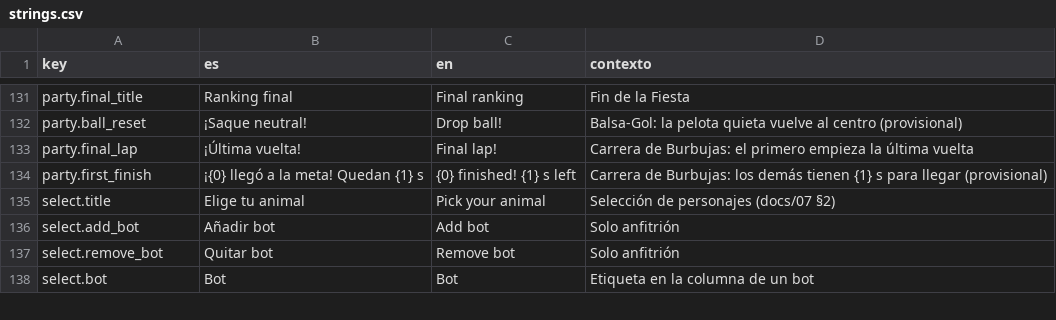
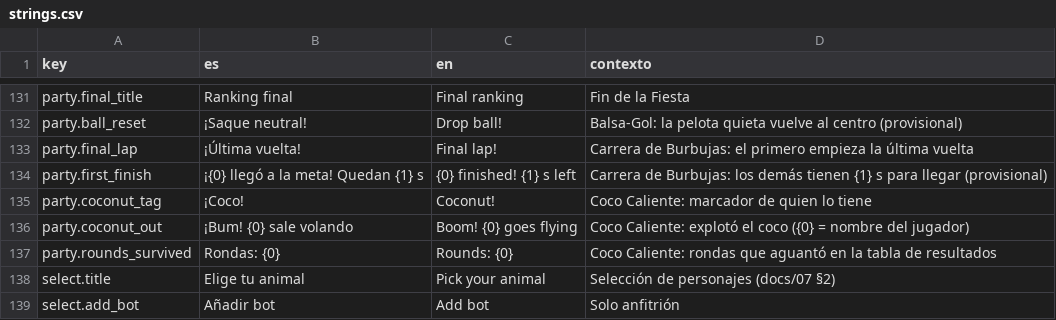
Before and after one commit to NicolePG/GasSafari, a CSV file: Tools/Export/Localization/strings.csv, drawn as a sheet; only a part is shown, gaps mark what is left out; the shorter side is filled out with more unchanged rows; the diff names each change by its address in the sheet, - before the commit and + after, or states it on an @@ line.

```diff
--- a/Tools/Export/Localization/strings.csv
+++ b/Tools/Export/Localization/strings.csv
+row 135: party.coconut_tag | ¡Coco! | Coconut! | Coco Caliente: marcador de quien lo tiene
+row 136: party.coconut_out | ¡Bum! {0} sale volando | Boom! {0} goes flying | Coco Caliente: explotó el coco ({0} = nombre del jugador)
+row 137: party.rounds_survived | Rondas: {0} | Rounds: {0} | Coco Caliente: rondas que aguantó en la tabla de resultados
```
Also changed, not shown: 23 other files.
